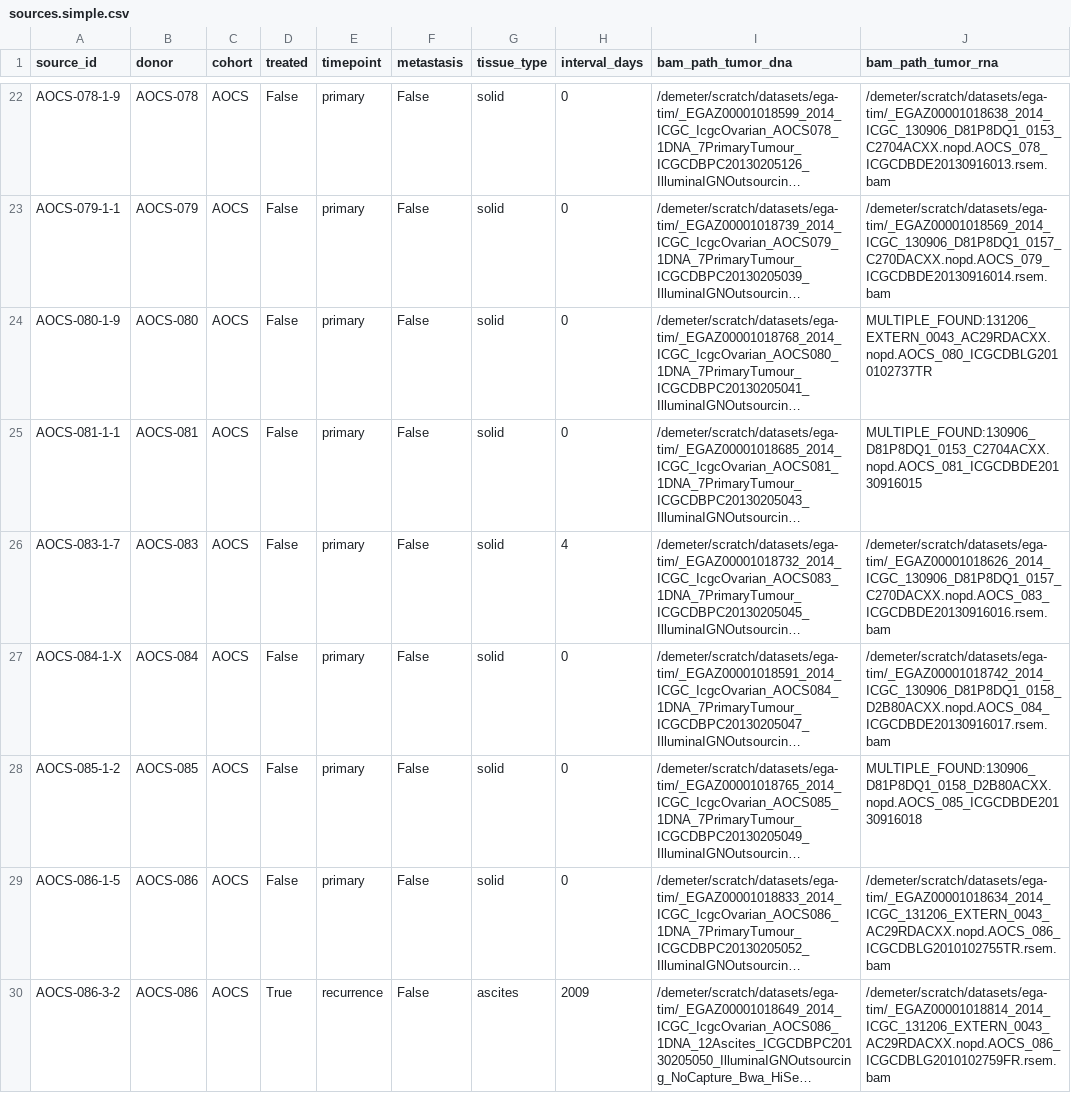
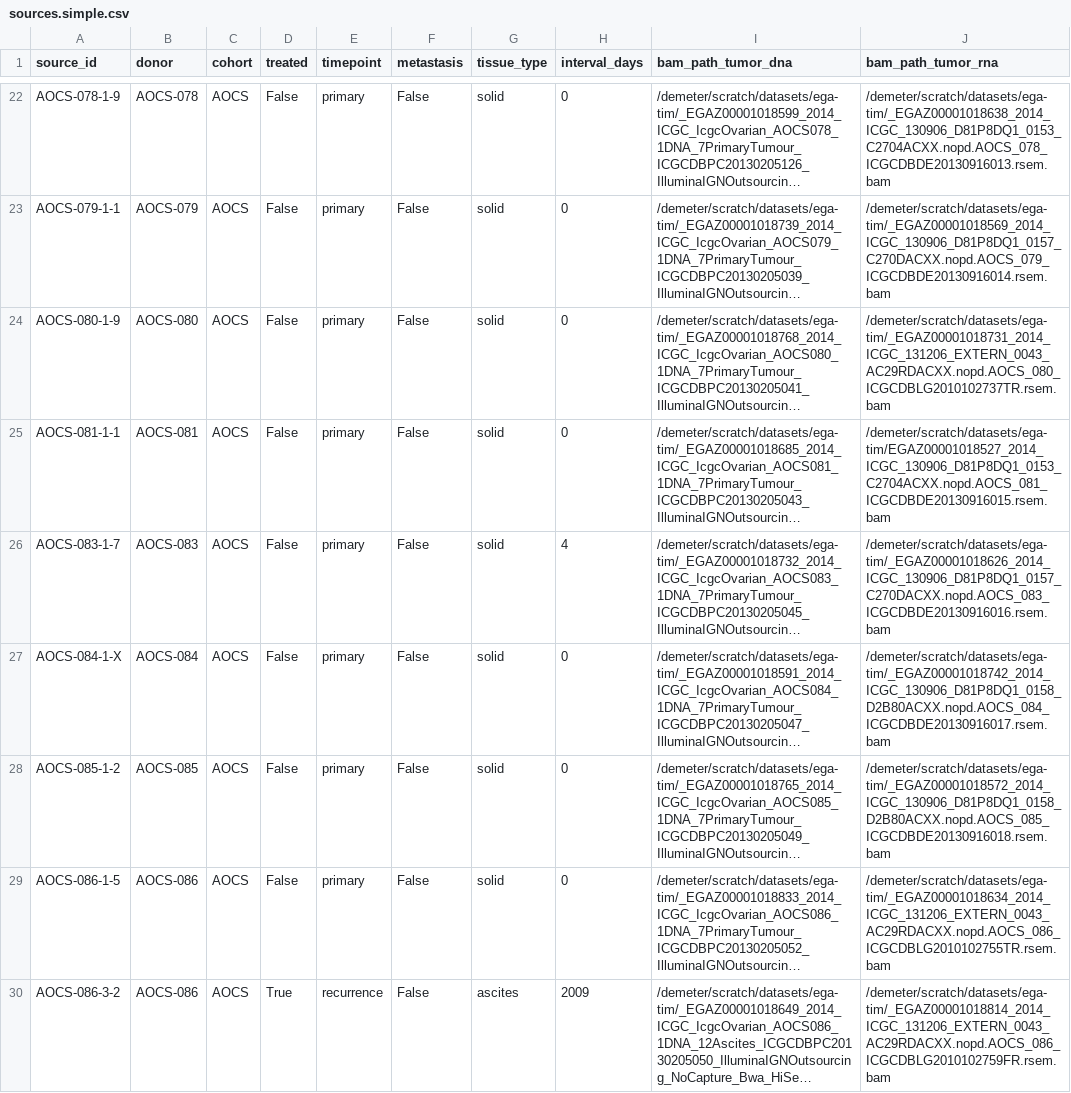
Before and after one commit to hammerlab/paper-aocs-chemo-neoantigens, a CSV file: data/sources.simple.csv, drawn as a sheet; only a part is shown, gaps mark what is left out; long unchanged cells end in …; the diff covers the shown part only; the diff names each change by its address in the sheet, - before the commit and + after, or states it on an @@ line.

```diff
--- a/data/sources.simple.csv
+++ b/data/sources.simple.csv
-J24 (bam_path_tumor_rna): MULTIPLE_FOUND:131206_EXTERN_0043_AC29RDACXX.nopd.AOCS_080_ICGCDBLG2010102737TR
+J24 (bam_path_tumor_rna): /demeter/scratch/datasets/ega-tim/_EGAZ00001018731_2014_ICGC_131206_EXTERN_0043_AC29RDACXX.nopd.AOCS_080_ICGCDBLG2010102737TR.rsem.bam
-J25 (bam_path_tumor_rna): MULTIPLE_FOUND:130906_D81P8DQ1_0153_C2704ACXX.nopd.AOCS_081_ICGCDBDE20130916015
+J25 (bam_path_tumor_rna): /demeter/scratch/datasets/ega-tim/EGAZ00001018527_2014_ICGC_130906_D81P8DQ1_0153_C2704ACXX.nopd.AOCS_081_ICGCDBDE20130916015.rsem.bam
-J28 (bam_path_tumor_rna): MULTIPLE_FOUND:130906_D81P8DQ1_0158_D2B80ACXX.nopd.AOCS_085_ICGCDBDE20130916018
+J28 (bam_path_tumor_rna): /demeter/scratch/datasets/ega-tim/_EGAZ00001018572_2014_ICGC_130906_D81P8DQ1_0158_D2B80ACXX.nopd.AOCS_085_ICGCDBDE20130916018.rsem.bam
```
Also changed, not shown: 28 edited cells elsewhere in this file, data/sources.full.csv, 1 other file.
